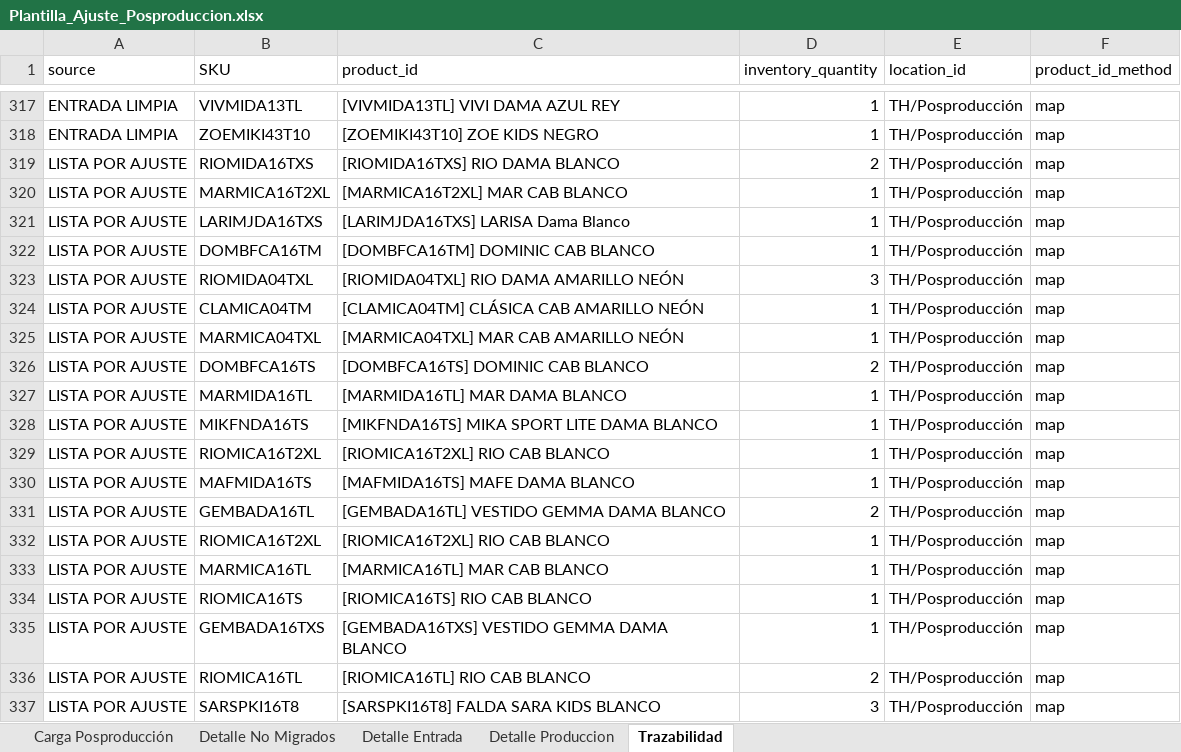
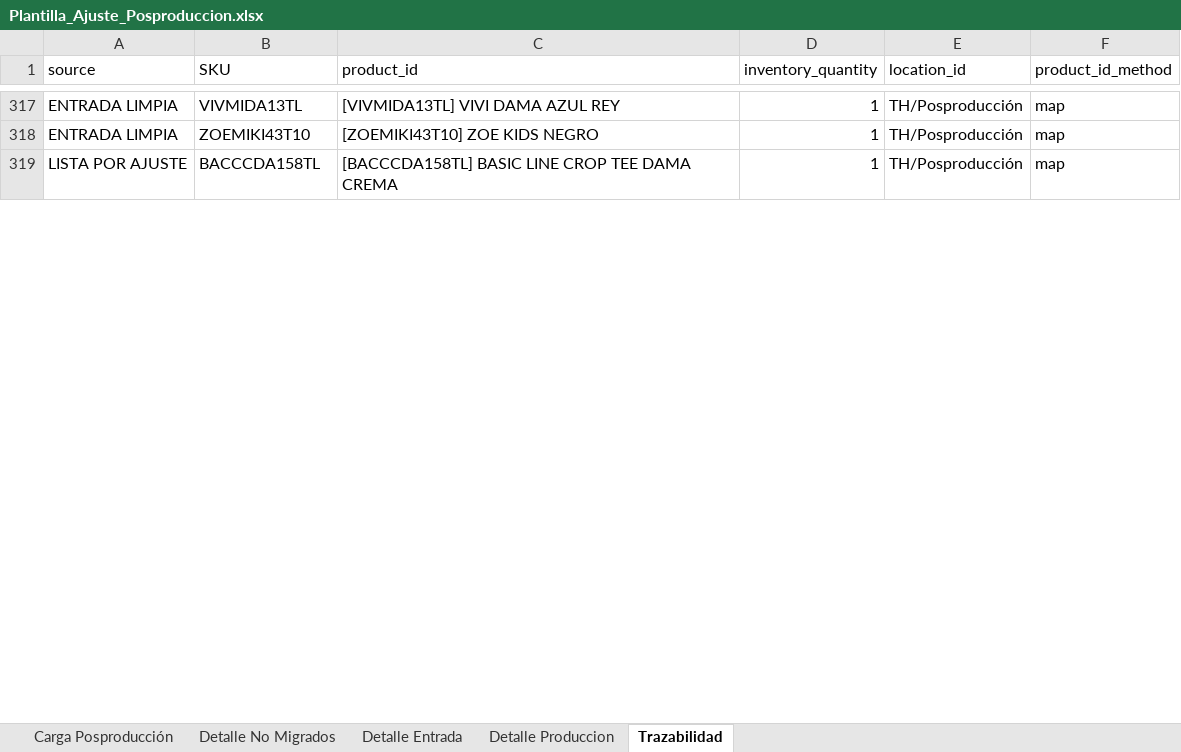
Before and after one commit to scm-svg/Data-Analyst, an Excel workbook: output/Plantilla_Ajuste_Posproduccion.xlsx, sheet Trazabilidad, drawn as a sheet; only a part is shown, gaps mark what is left out; values as stored, in another font and other column widths than the file's, no borders; removed rows and columns are numbered as before the commit, all else as after; the diff covers the shown part only; the diff names each change by its address in the sheet, - before the commit and + after, or states it on an @@ line.

```diff
--- a/output/Plantilla_Ajuste_Posproduccion.xlsx (sheet Trazabilidad)
+++ b/output/Plantilla_Ajuste_Posproduccion.xlsx (sheet Trazabilidad)
-row 319: LISTA POR AJUSTE | RIOMIDA16TXS | [RIOMIDA16TXS] RIO DAMA BLANCO | 2 | TH/Posproducción | map
-row 320: LISTA POR AJUSTE | MARMICA16T2XL | [MARMICA16T2XL] MAR CAB BLANCO | 1 | TH/Posproducción | map
@@ row 321 moved to row 345: LISTA POR AJUSTE @@
-row 322: LISTA POR AJUSTE | DOMBFCA16TM | [DOMBFCA16TM] DOMINIC CAB BLANCO | 1 | TH/Posproducción | map
-row 323: LISTA POR AJUSTE | RIOMIDA04TXL | [RIOMIDA04TXL] RIO DAMA AMARILLO NEÓN | 3 | TH/Posproducción | map
-B319 (SKU): CLAMICA04TM
+B319 (SKU): BACCCDA158TL
-C319 (product_id): [CLAMICA04TM] CLÁSICA CAB AMARILLO NEÓN
+C319 (product_id): [BACCCDA158TL] BASIC LINE CROP TEE DAMA CREMA
-row 325: LISTA POR AJUSTE | MARMICA04TXL | [MARMICA04TXL] MAR CAB AMARILLO NEÓN | 1 | TH/Posproducción | map
-row 326: LISTA POR AJUSTE | DOMBFCA16TS | [DOMBFCA16TS] DOMINIC CAB BLANCO | 2 | TH/Posproducción | map
-row 327: LISTA POR AJUSTE | MARMIDA16TL | [MARMIDA16TL] MAR DAMA BLANCO | 1 | TH/Posproducción | map
@@ row 328 moved to row 378: LISTA POR AJUSTE @@
-row 329: LISTA POR AJUSTE | RIOMICA16T2XL | [RIOMICA16T2XL] RIO CAB BLANCO | 1 | TH/Posproducción | map
@@ row 330 moved to row 350: LISTA POR AJUSTE @@
-row 331: LISTA POR AJUSTE | GEMBADA16TL | [GEMBADA16TL] VESTIDO GEMMA DAMA BLANCO | 2 | TH/Posproducción | map
-row 332: LISTA POR AJUSTE | RIOMICA16T2XL | [RIOMICA16T2XL] RIO CAB BLANCO | 1 | TH/Posproducción | map
@@ row 333 moved to row 354: LISTA POR AJUSTE @@
-row 334: LISTA POR AJUSTE | RIOMICA16TS | [RIOMICA16TS] RIO CAB BLANCO | 1 | TH/Posproducción | map
-row 335: LISTA POR AJUSTE | GEMBADA16TXS | [GEMBADA16TXS] VESTIDO GEMMA DAMA BLANCO | 1 | TH/Posproducción | map
-row 336: LISTA POR AJUSTE | RIOMICA16TL | [RIOMICA16TL] RIO CAB BLANCO | 2 | TH/Posproducción | map
@@ row 337 moved to row 432: LISTA POR AJUSTE @@
```
Also changed, not shown: 30 added rows, 67 removed rows, 108 moved rows and 74 edited cells elsewhere in this sheet, sheet Detalle Produccion, 1 other file.
